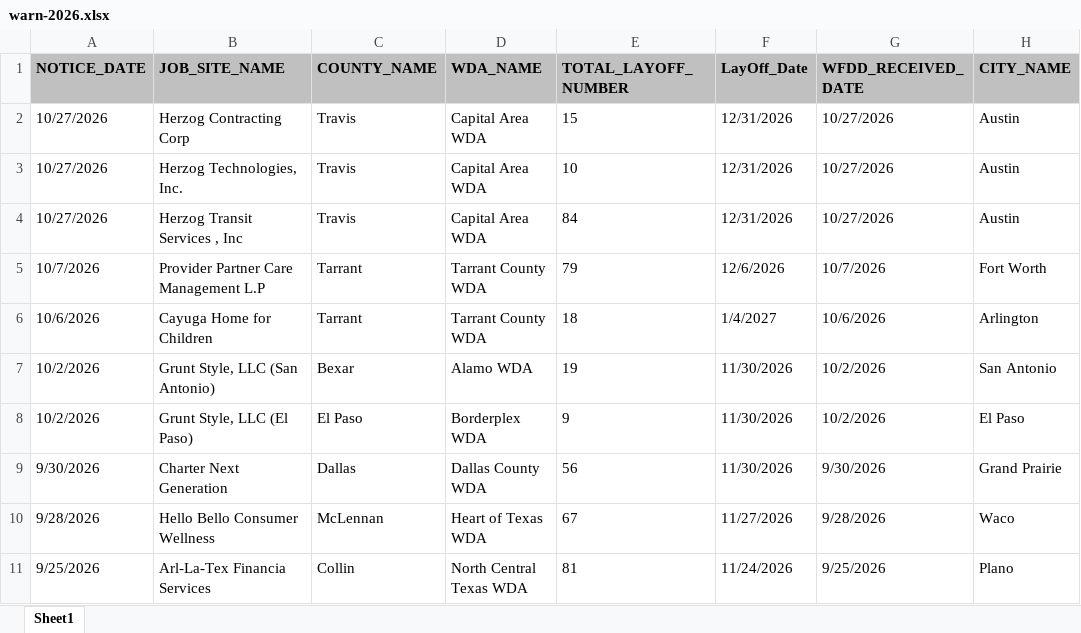
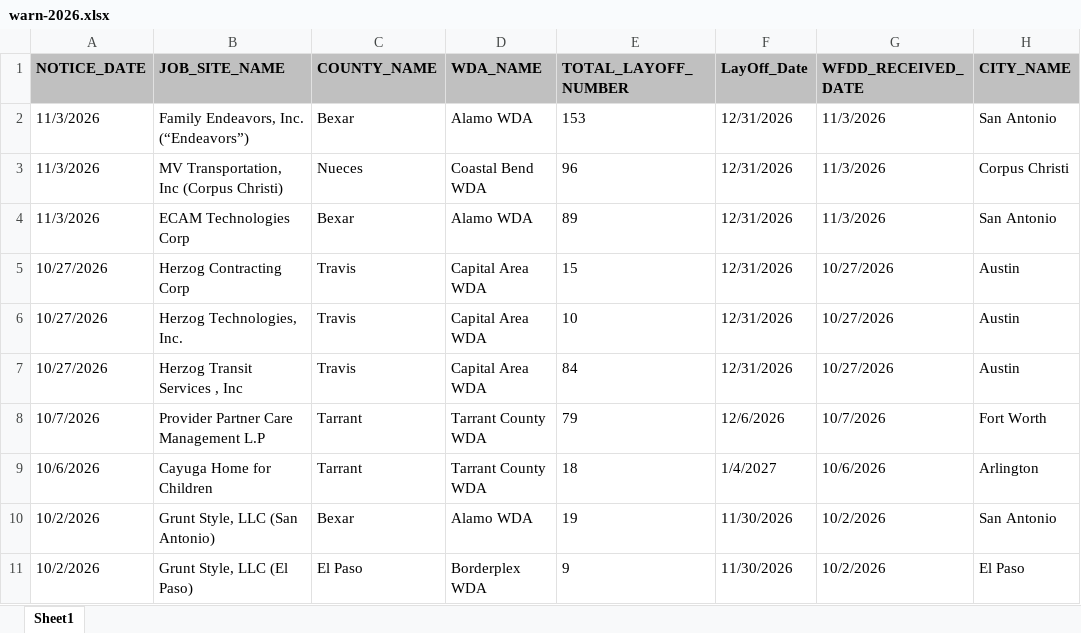
Before and after one commit to venkatesanps/layoff-analysis, an Excel workbook: raw/warn-2026.xlsx, sheet Sheet1, drawn as a sheet; only a part is shown; the shorter side is filled out with more unchanged rows; values as stored, in another font and other column widths than the file's, no borders; the diff names each change by its address in the sheet, - before the commit and + after, or states it on an @@ line.

```diff
--- a/raw/warn-2026.xlsx (sheet Sheet1)
+++ b/raw/warn-2026.xlsx (sheet Sheet1)
+row 2: 11/3/2026 | Family Endeavors, Inc. (“Endeavors”) | Bexar | Alamo WDA | 153 | 12/31/2026 | 11/3/2026 | San Antonio
+row 3: 11/3/2026 | MV Transportation, Inc (Corpus Christi) | Nueces | Coastal Bend WDA | 96 | 12/31/2026 | 11/3/2026 | Corpus Christi
+row 4: 11/3/2026 | ECAM Technologies Corp | Bexar | Alamo WDA | 89 | 12/31/2026 | 11/3/2026 | San Antonio
```
Also changed, not shown: 10 other files.
